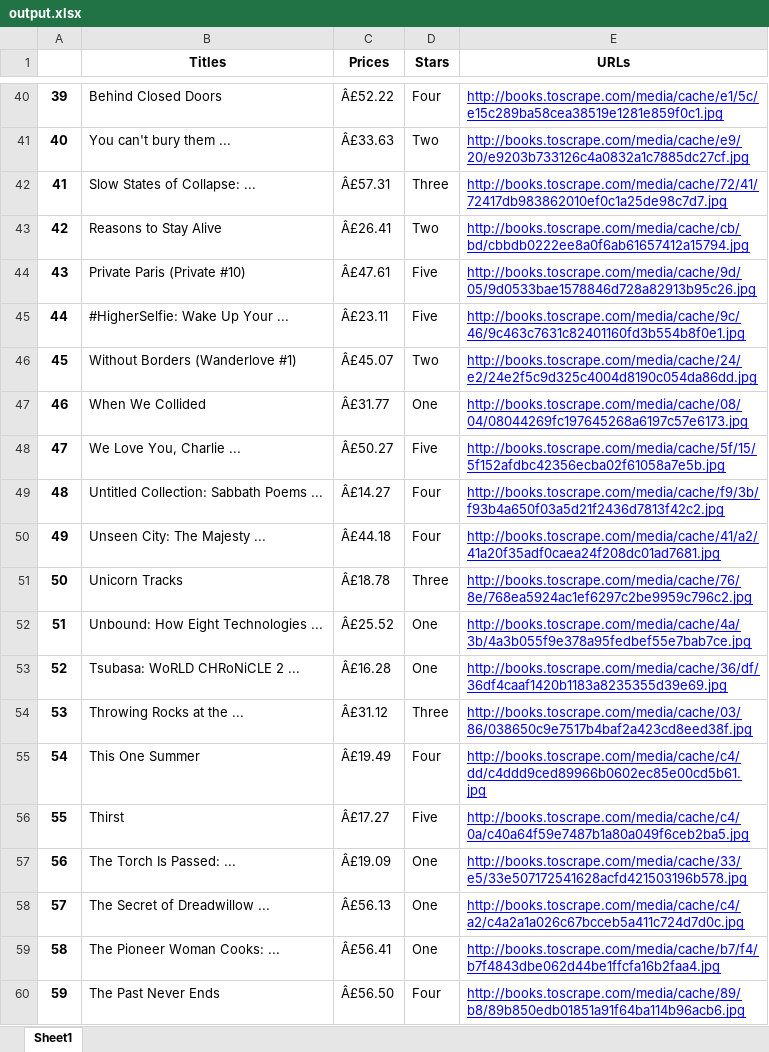
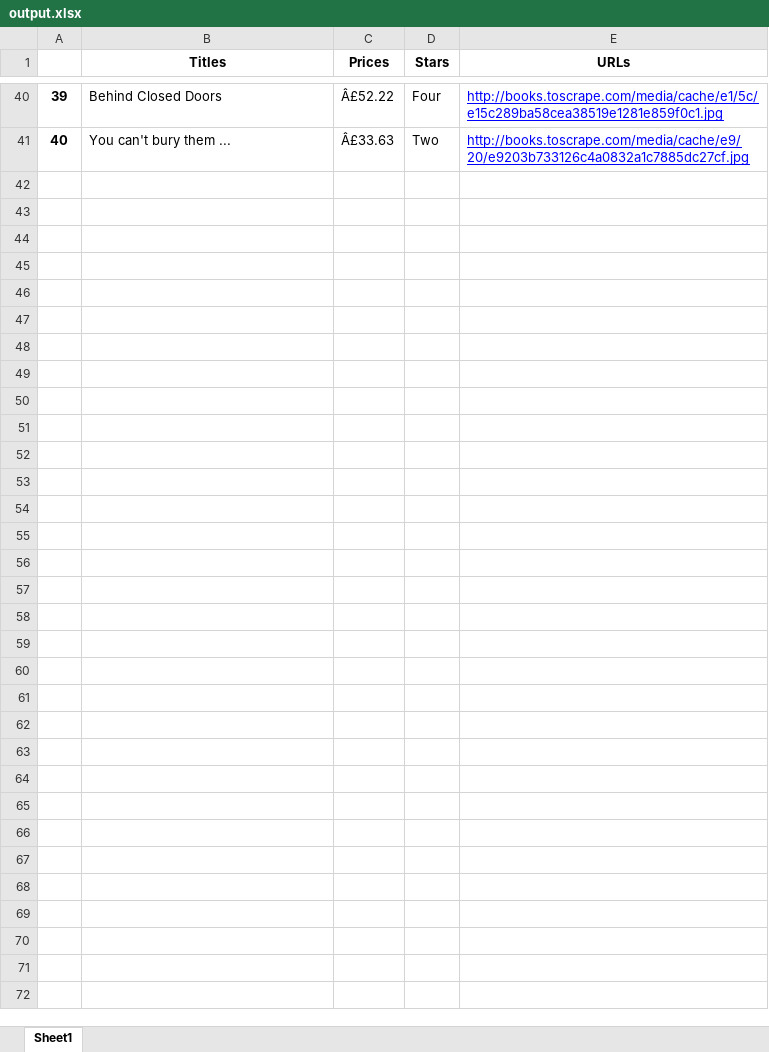
Before and after one commit to jaymanalastas/data_mining, an Excel workbook: output.xlsx, sheet Sheet1, drawn as a sheet; only a part is shown, gaps mark what is left out; values as stored, in another font and other column widths than the file's, no borders; the diff covers the shown part only; the diff names each change by its address in the sheet, - before the commit and + after, or states it on an @@ line.

```diff
--- a/output.xlsx (sheet Sheet1)
+++ b/output.xlsx (sheet Sheet1)
-row 42: 41 | Slow States of Collapse: ... | Â£57.31 | Three | http://books.toscrape.com/media/cache/72/41/72417db983862010ef0c1a25de98c7d7.jpg
-row 43: 42 | Reasons to Stay Alive | Â£26.41 | Two | http://books.toscrape.com/media/cache/cb/bd/cbbdb0222ee8a0f6ab61657412a15794.jpg
-row 44: 43 | Private Paris (Private #10) | Â£47.61 | Five | http://books.toscrape.com/media/cache/9d/05/9d0533bae1578846d728a82913b95c26.jpg
-row 45: 44 | #HigherSelfie: Wake Up Your ... | Â£23.11 | Five | http://books.toscrape.com/media/cache/9c/46/9c463c7631c82401160fd3b554b8f0e1.jpg
-row 46: 45 | Without Borders (Wanderlove #1) | Â£45.07 | Two | http://books.toscrape.com/media/cache/24/e2/24e2f5c9d325c4004d8190c054da86dd.jpg
-row 47: 46 | When We Collided | Â£31.77 | One | http://books.toscrape.com/media/cache/08/04/08044269fc197645268a6197c57e6173.jpg
-row 48: 47 | We Love You, Charlie ... | Â£50.27 | Five | http://books.toscrape.com/media/cache/5f/15/5f152afdbc42356ecba02f61058a7e5b.jpg
-row 49: 48 | Untitled Collection: Sabbath Poems ... | Â£14.27 | Four | http://books.toscrape.com/media/cache/f9/3b/f93b4a650f03a5d21f2436d7813f42c2.jpg
-row 50: 49 | Unseen City: The Majesty ... | Â£44.18 | Four | http://books.toscrape.com/media/cache/41/a2/41a20f35adf0caea24f208dc01ad7681.jpg
-row 51: 50 | Unicorn Tracks | Â£18.78 | Three | http://books.toscrape.com/media/cache/76/8e/768ea5924ac1ef6297c2be9959c796c2.jpg
-row 52: 51 | Unbound: How Eight Technologies ... | Â£25.52 | One | http://books.toscrape.com/media/cache/4a/3b/4a3b055f9e378a95fedbef55e7bab7ce.jpg
-row 53: 52 | Tsubasa: WoRLD CHRoNiCLE 2 ... | Â£16.28 | One | http://books.toscrape.com/media/cache/36/df/36df4caaf1420b1183a8235355d39e69.jpg
-row 54: 53 | Throwing Rocks at the ... | Â£31.12 | Three | http://books.toscrape.com/media/cache/03/86/038650c9e7517b4baf2a423cd8eed38f.jpg
-row 55: 54 | This One Summer | Â£19.49 | Four | http://books.toscrape.com/media/cache/c4/dd/c4ddd9ced89966b0602ec85e00cd5b61.jpg
-row 56: 55 | Thirst | Â£17.27 | Five | http://books.toscrape.com/media/cache/c4/0a/c40a64f59e7487b1a80a049f6ceb2ba5.jpg
-row 57: 56 | The Torch Is Passed: ... | Â£19.09 | One | http://books.toscrape.com/media/cache/33/e5/33e507172541628acfd421503196b578.jpg
-row 58: 57 | The Secret of Dreadwillow ... | Â£56.13 | One | http://books.toscrape.com/media/cache/c4/a2/c4a2a1a026c67bcceb5a411c724d7d0c.jpg
-row 59: 58 | The Pioneer Woman Cooks: ... | Â£56.41 | One | http://books.toscrape.com/media/cache/b7/f4/b7f4843dbe062d44be1ffcfa16b2faa4.jpg
-row 60: 59 | The Past Never Ends | Â£56.50 | Four | http://books.toscrape.com/media/cache/89/b8/89b850edb01851a91f64ba114b96acb6.jpg
```
Also changed, not shown: 141 removed rows elsewhere in this sheet, 2 other files.
